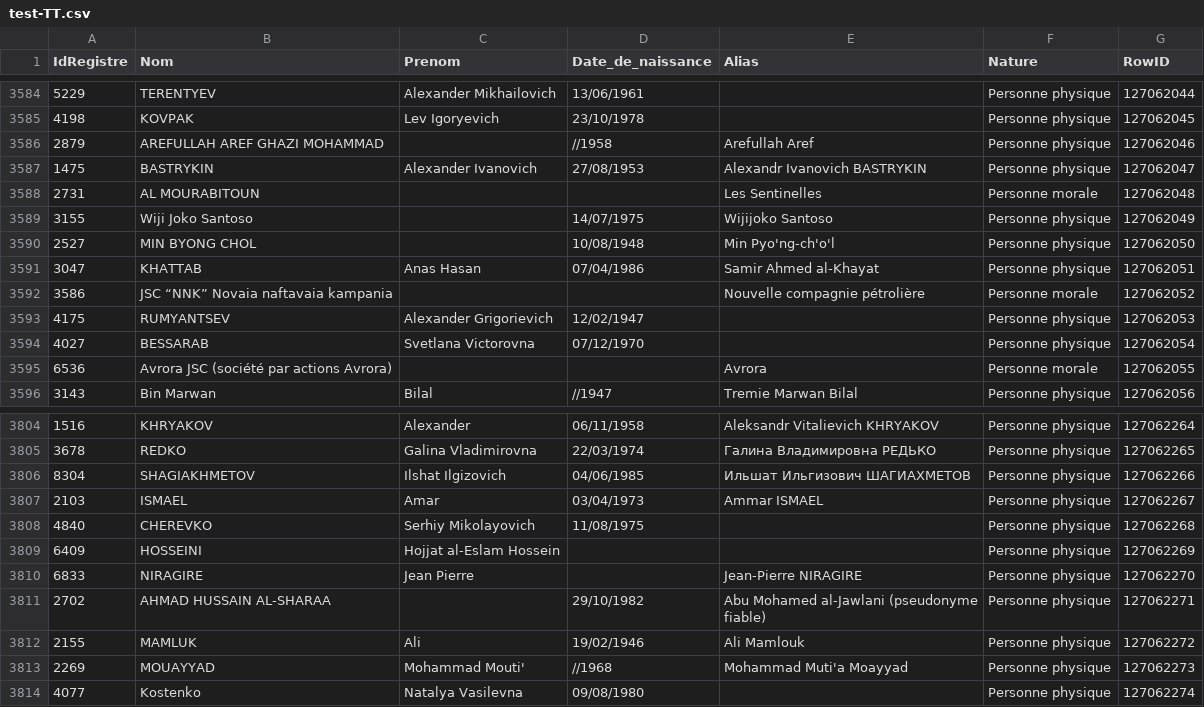
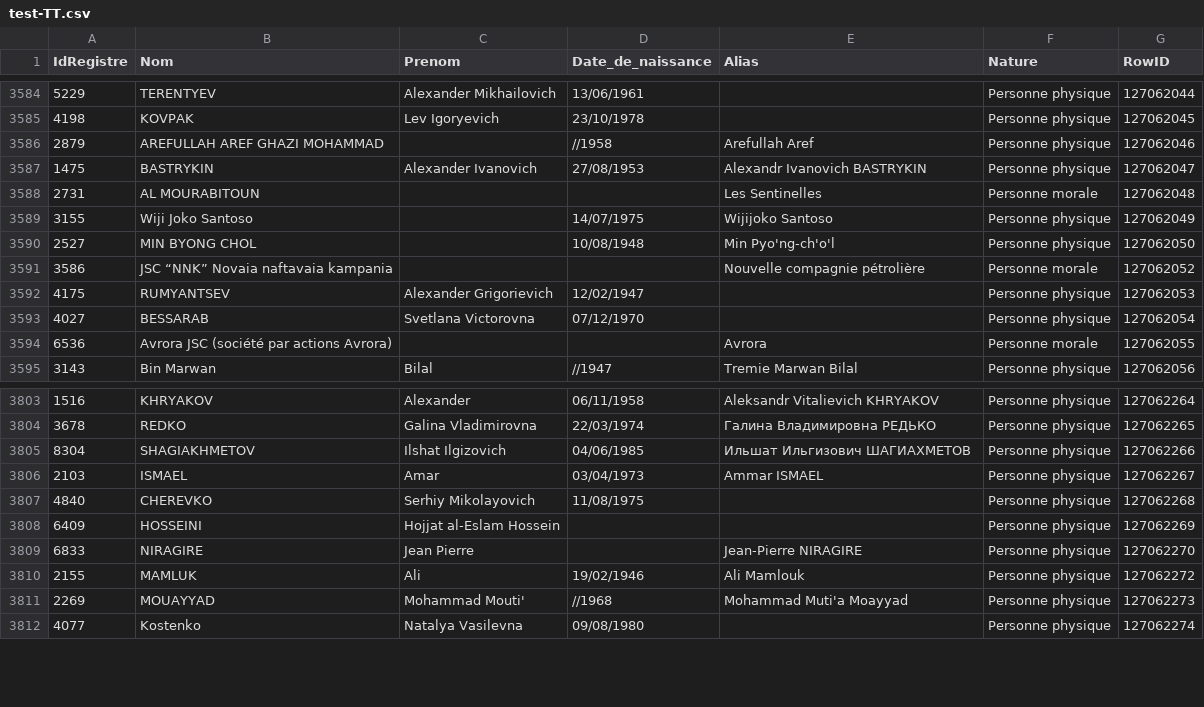
Before and after one commit to pobel-cmd/make-csv-exchange, a CSV file: test-TT.csv, drawn as a sheet; only a part is shown, gaps mark what is left out.

Commit message:
update test-TT.csv via Make (2025-11-18T04:14:45.372Z)

```diff
--- a/test-TT.csv
+++ b/test-TT.csv
@@ -3590,3 +3590,2 @@
 "2527","MIN BYONG CHOL","","10/08/1948","Min Pyo'ng-ch'o'l","Personne physique","127062050"
-"3047","KHATTAB","Anas Hasan","07/04/1986","Samir Ahmed al-Khayat","Personne physique","127062051"
 "3586","JSC “NNK” Novaia naftavaia kampania","","","Nouvelle compagnie pétrolière","Personne morale","127062052"
@@ -3810,3 +3809,2 @@
 "6833","NIRAGIRE","Jean Pierre","","Jean-Pierre NIRAGIRE","Personne physique","127062270"
-"2702","AHMAD HUSSAIN AL-SHARAA","","29/10/1982","Abu Mohamed al-Jawlani (pseudonyme fiable)","Personne physique","127062271"
 "2155","MAMLUK","Ali","19/02/1946","Ali Mamlouk","Personne physique","127062272"
```
